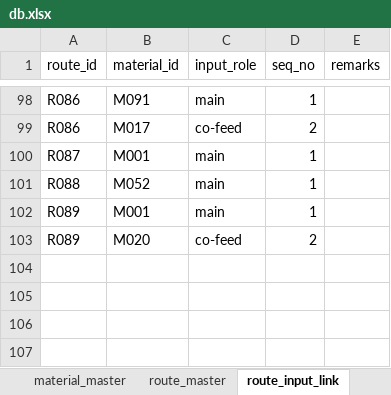
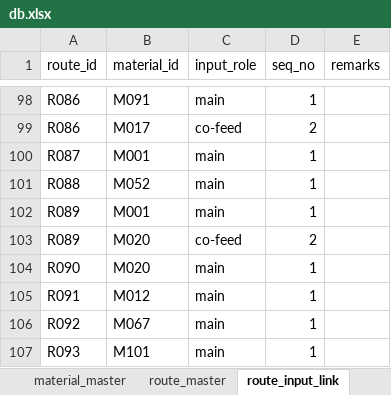
Before and after one commit to hagaren201/petro_db, an Excel workbook: db.xlsx, sheet route_input_link, drawn as a sheet; only a part is shown, gaps mark what is left out; values as stored, in another font and other column widths than the file's, no borders; table styles not drawn; the diff names each change by its address in the sheet, - before the commit and + after, or states it on an @@ line.

```diff
--- a/db.xlsx (sheet route_input_link)
+++ b/db.xlsx (sheet route_input_link)
+row 104: R090 | M020 | main | 1
+row 105: R091 | M012 | main | 1
+row 106: R092 | M067 | main | 1
+row 107: R093 | M101 | main | 1
```
Also changed, not shown: sheet material_master, sheet route_master, sheet route_output_link, sheet material_supplier_link, other sheet tabs, trade.xlsx, 1 other file.
